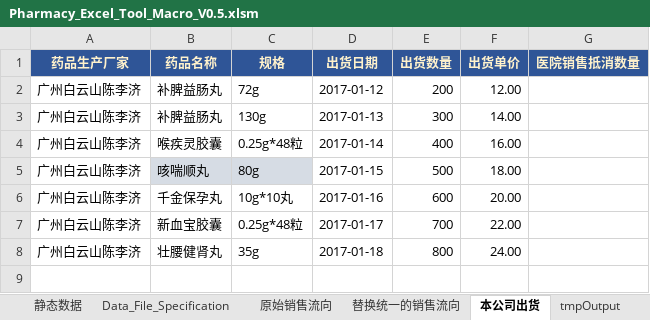
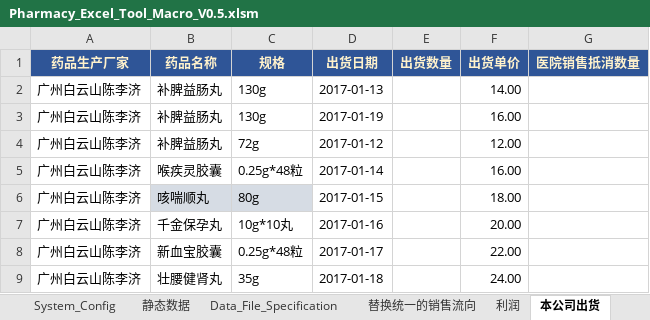
Before and after one commit to Thesaurus0/Pharmacy_Excel_Tool_Macro, an Excel workbook: Pharmacy_Excel_Tool_Macro_V0.5.xlsm, sheet 本公司出货, drawn as a sheet; values as stored, in another font and other column widths than the file's, no borders; conditional formats not drawn; removed rows and columns are numbered as before the commit, all else as after; the diff names each change by its address in the sheet, - before the commit and + after, or states it on an @@ line.

```diff
--- a/Pharmacy_Excel_Tool_Macro_V0.5.xlsm (sheet 本公司出货)
+++ b/Pharmacy_Excel_Tool_Macro_V0.5.xlsm (sheet 本公司出货)
@@ sheet tab hidden: 原始销售流向 @@
@@ sheet tab unhidden: 利润 @@
-row 2: 广州白云山陈李济 | 补脾益肠丸 | 72g | 2017-01-12 | 200 | 12.00
-E2 (出货数量): 300
+E2 (出货数量): (empty)
+row 3: 广州白云山陈李济 | 补脾益肠丸 | 130g | 2017-01-19 |  | 16.00
+row 4: 广州白云山陈李济 | 补脾益肠丸 | 72g | 2017-01-12 |  | 12.00
-E5 (出货数量): 400
+E5 (出货数量): (empty)
-E6 (出货数量): 500
+E6 (出货数量): (empty)
-E7 (出货数量): 600
+E7 (出货数量): (empty)
-E8 (出货数量): 700
+E8 (出货数量): (empty)
-E9 (出货数量): 800
+E9 (出货数量): (empty)
```
Also changed, not shown: sheet 替换统一的销售流向, sheet Data_File_Specification, sheet tmpOutput, sheet System_Config, other sheet tabs, charts or pictures, 9 other files.
